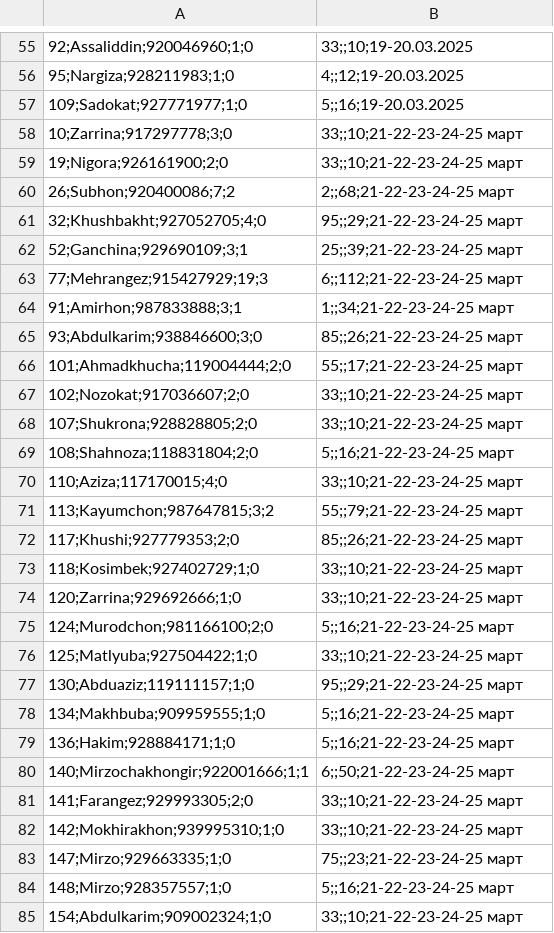
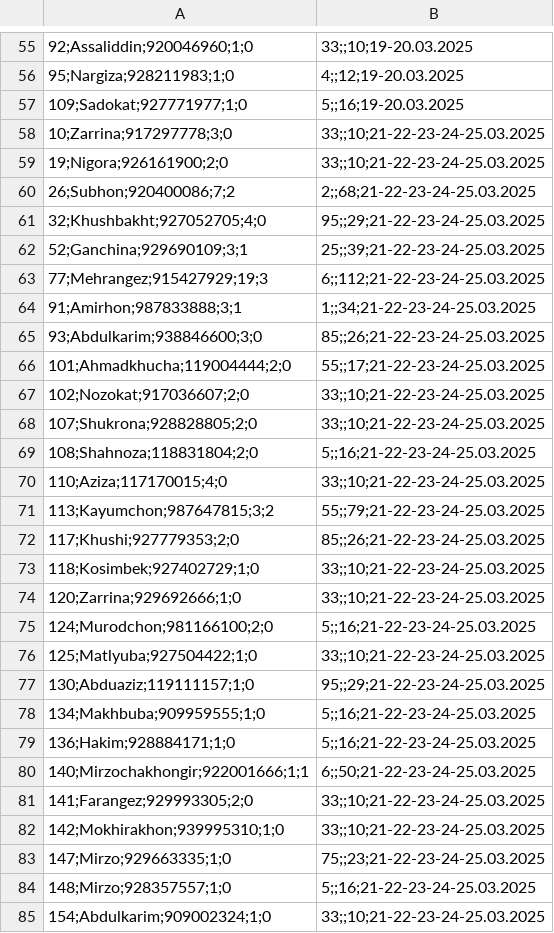
Before and after one commit to Muhammadrasul99/somonsugd, a CSV file: products.csv, drawn as a sheet; only a part is shown, gaps mark what is left out; the diff covers the shown part only; the diff names each change by its address in the sheet, - before the commit and + after, or states it on an @@ line.

Commit message:
Update products.csv

```diff
--- a/products.csv
+++ b/products.csv
-B58:B59: 33;;10;21-22-23-24-25 март
+B58:B59: 33;;10;21-22-23-24-25.03.2025
-B60: 2;;68;21-22-23-24-25 март
+B60: 2;;68;21-22-23-24-25.03.2025
-B61: 95;;29;21-22-23-24-25 март
+B61: 95;;29;21-22-23-24-25.03.2025
-B62: 25;;39;21-22-23-24-25 март
+B62: 25;;39;21-22-23-24-25.03.2025
-B63: 6;;112;21-22-23-24-25 март
+B63: 6;;112;21-22-23-24-25.03.2025
-B64: 1;;34;21-22-23-24-25 март
+B64: 1;;34;21-22-23-24-25.03.2025
-B65: 85;;26;21-22-23-24-25 март
+B65: 85;;26;21-22-23-24-25.03.2025
-B66: 55;;17;21-22-23-24-25 март
+B66: 55;;17;21-22-23-24-25.03.2025
-B67:B68: 33;;10;21-22-23-24-25 март
+B67:B68: 33;;10;21-22-23-24-25.03.2025
-B69: 5;;16;21-22-23-24-25 март
+B69: 5;;16;21-22-23-24-25.03.2025
-B70: 33;;10;21-22-23-24-25 март
+B70: 33;;10;21-22-23-24-25.03.2025
-B71: 55;;79;21-22-23-24-25 март
+B71: 55;;79;21-22-23-24-25.03.2025
-B72: 85;;26;21-22-23-24-25 март
+B72: 85;;26;21-22-23-24-25.03.2025
-B73:B74: 33;;10;21-22-23-24-25 март
+B73:B74: 33;;10;21-22-23-24-25.03.2025
-B75: 5;;16;21-22-23-24-25 март
+B75: 5;;16;21-22-23-24-25.03.2025
-B76: 33;;10;21-22-23-24-25 март
+B76: 33;;10;21-22-23-24-25.03.2025
-B77: 95;;29;21-22-23-24-25 март
+B77: 95;;29;21-22-23-24-25.03.2025
-B78:B79: 5;;16;21-22-23-24-25 март
+B78:B79: 5;;16;21-22-23-24-25.03.2025
-B80: 6;;50;21-22-23-24-25 март
+B80: 6;;50;21-22-23-24-25.03.2025
-B81:B82: 33;;10;21-22-23-24-25 март
+B81:B82: 33;;10;21-22-23-24-25.03.2025
-B83: 75;;23;21-22-23-24-25 март
+B83: 75;;23;21-22-23-24-25.03.2025
-B84: 5;;16;21-22-23-24-25 март
+B84: 5;;16;21-22-23-24-25.03.2025
-B85: 33;;10;21-22-23-24-25 март
+B85: 33;;10;21-22-23-24-25.03.2025
```
Also changed, not shown: 10 edited cells elsewhere in this file.
